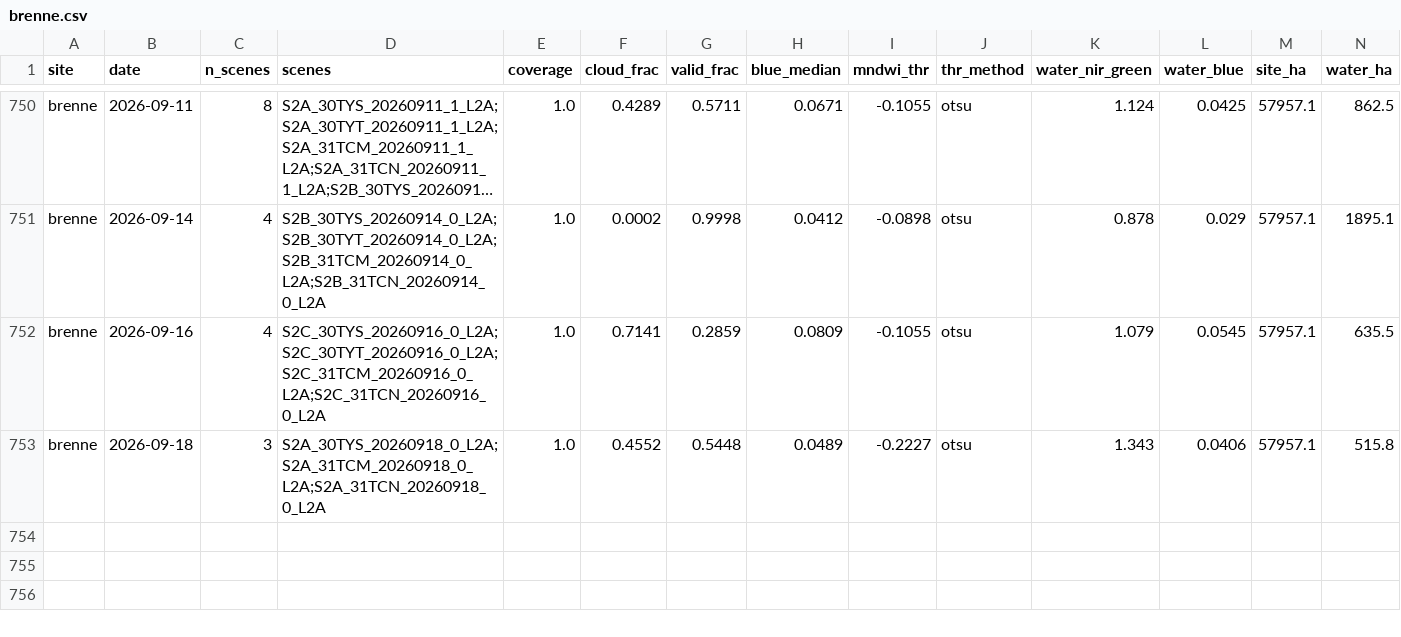
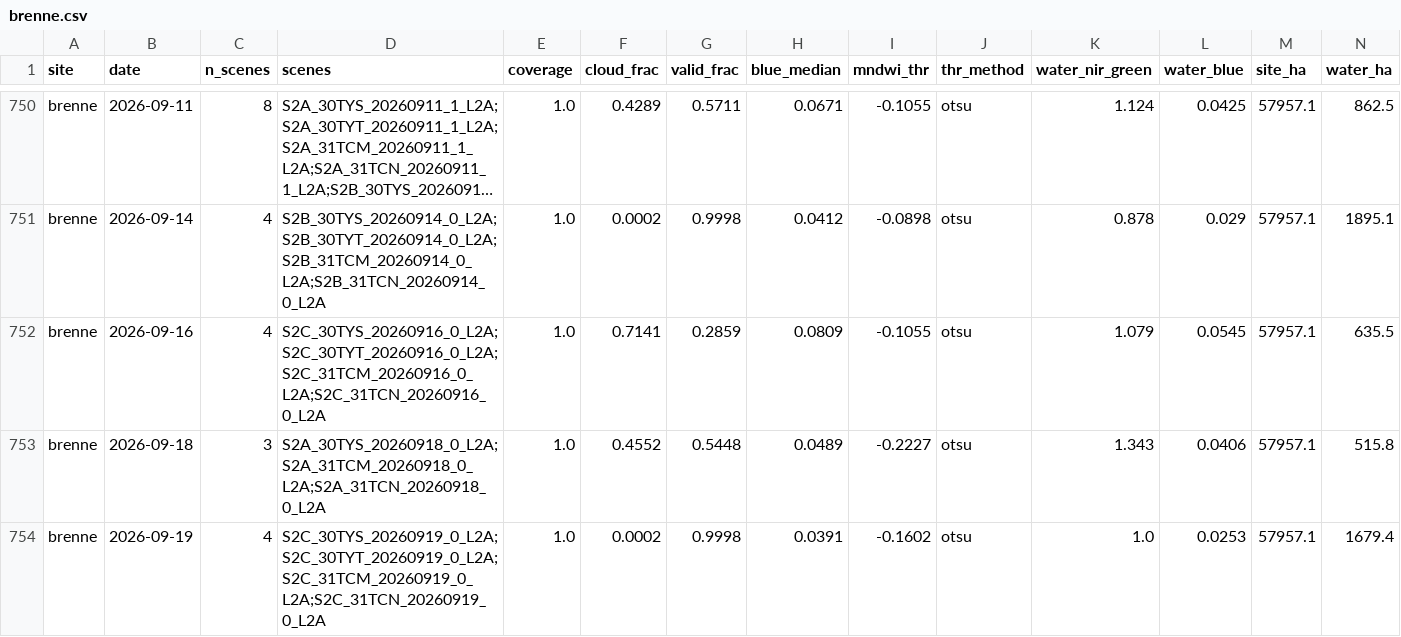
Before and after one commit to Asensio94/vigilancia-humedales, a CSV file: data/series/brenne.csv, drawn as a sheet; only a part is shown, gaps mark what is left out; long unchanged cells end in …; rows hold the shown columns only; the diff names each change by its address in the sheet, - before the commit and + after, or states it on an @@ line.

```diff
--- a/data/series/brenne.csv
+++ b/data/series/brenne.csv
+row 754: brenne | 2026-09-19 | 4 | S2C_30TYS_20260919_0_L2A;S2C_30TYT_20260919_0_L2A;S2C_31TCM_20260919_0_L2A;S2C_31TCN_20260919_0_L2A | 1.0 | 0.0002 | 0.9998 | 0.0391 | -0.1602 | otsu | 1.0 | 0.0253 | 57957.1 | 1679.4
```
Also changed, not shown: data/series/fuente-piedra.csv, data/series/gallocanta.csv, 3 other files.
